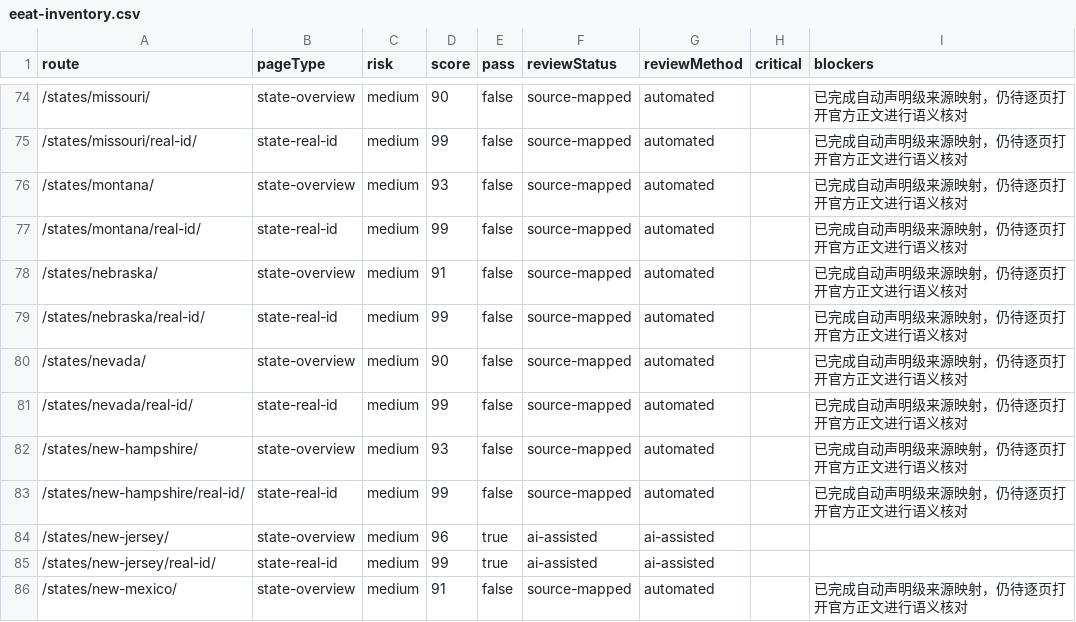
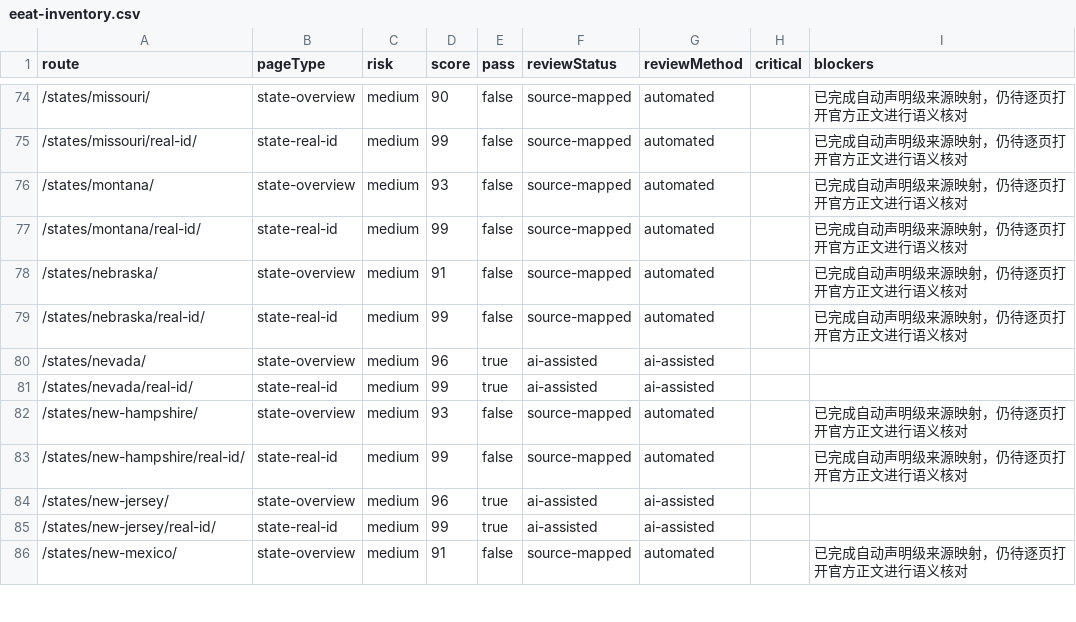
Before and after one commit to asiisdfi/dmvcn, a CSV file: reports/eeat-inventory.csv, drawn as a sheet; only a part is shown, gaps mark what is left out.

Commit message:
Review Nevada DMV content and evidence

```diff
--- a/reports/eeat-inventory.csv
+++ b/reports/eeat-inventory.csv
@@ -79,4 +79,4 @@
 "/states/nebraska/real-id/","state-real-id","medium","99","false","source-mapped","automated","","已完成自动声明级来源映射，仍待逐页打开官方正文进行语义核对"
-"/states/nevada/","state-overview","medium","90","false","source-mapped","automated","","已完成自动声明级来源映射，仍待逐页打开官方正文进行语义核对"
-"/states/nevada/real-id/","state-real-id","medium","99","false","source-mapped","automated","","已完成自动声明级来源映射，仍待逐页打开官方正文进行语义核对"
+"/states/nevada/","state-overview","medium","96","true","ai-assisted","ai-assisted","",""
+"/states/nevada/real-id/","state-real-id","medium","99","true","ai-assisted","ai-assisted","",""
 "/states/new-hampshire/","state-overview","medium","93","false","source-mapped","automated","","已完成自动声明级来源映射，仍待逐页打开官方正文进行语义核对"
```
Also changed, not shown: 7 other files.
